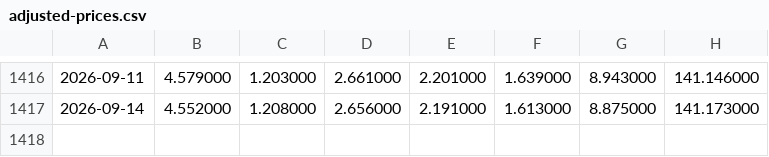
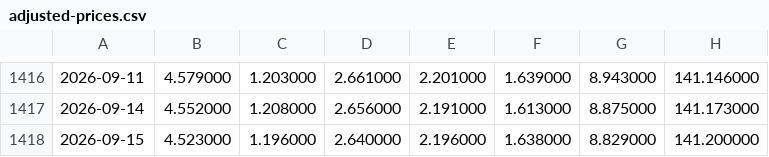
Before and after one commit to zhangyi7456/HAMS-Web, a CSV file: data/adjusted-prices.csv, drawn as a sheet; only a part is shown, gaps mark what is left out; the diff names each change by its address in the sheet, - before the commit and + after, or states it on an @@ line.

```diff
--- a/data/adjusted-prices.csv
+++ b/data/adjusted-prices.csv
+row 1418: 2026-09-15 | 4.523000 | 1.196000 | 2.640000 | 2.196000 | 1.638000 | 8.829000 | 141.200000
```
Also changed, not shown: 19 other files.
